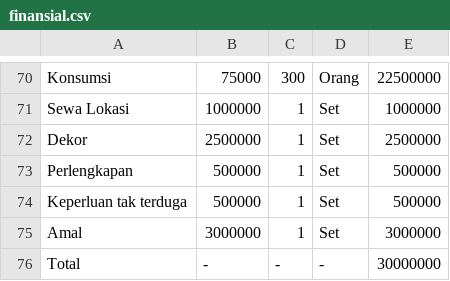
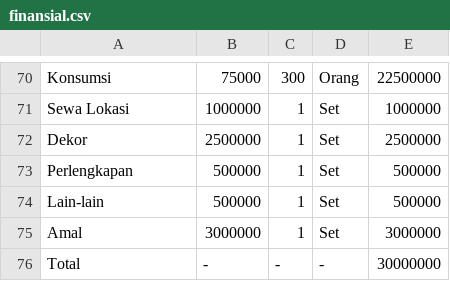
Before and after one commit to rendrakb/reuniganesha52, a CSV file: assets/data/finansial.csv, drawn as a sheet; only a part is shown, gaps mark what is left out; the diff covers the shown part only.

```diff
--- a/assets/data/finansial.csv
+++ b/assets/data/finansial.csv
@@ -73,3 +73,3 @@ Dekor,2500000,1,Set,2500000
 Perlengkapan,500000,1,Set,500000
-Keperluan tak terduga,500000,1,Set,500000
+Lain-lain,500000,1,Set,500000
 Amal,3000000,1,Set,3000000
```
Also changed, not shown: 5 edited cells elsewhere in this file, 7 other files.
